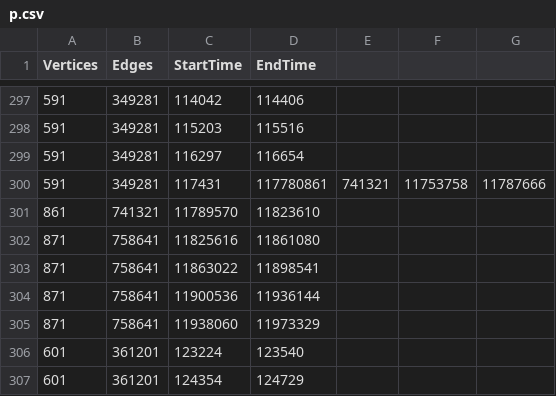
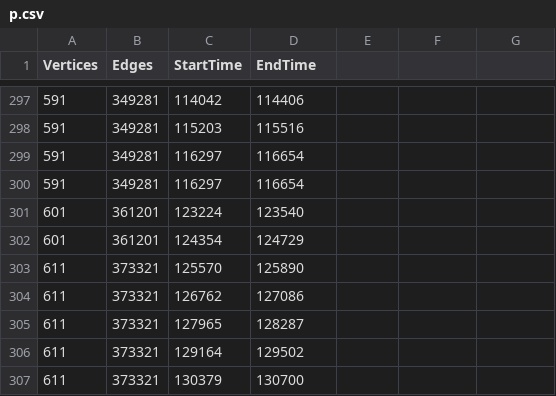
Before and after one commit to RaiyanC/CS5199-Proj-Code, a CSV file: Minimum Spanning Tree Algorithms/Analysis/1/p.csv, drawn as a sheet; only a part is shown, gaps mark what is left out; the shorter side is filled out with more unchanged rows.

```diff
--- a/Minimum Spanning Tree Algorithms/Analysis/1/p.csv
+++ b/Minimum Spanning Tree Algorithms/Analysis/1/p.csv
@@ -299,8 +299,3 @@ Vertices,Edges,StartTime,EndTime
 591,349281,116297,116654
-591,349281,117431,117780861,741321,11753758,11787666
-861,741321,11789570,11823610
-871,758641,11825616,11861080
-871,758641,11863022,11898541
-871,758641,11900536,11936144
-871,758641,11938060,11973329
+591,349281,116297,116654
 601,361201,123224,123540
```
Also changed, not shown: 14 other files.
